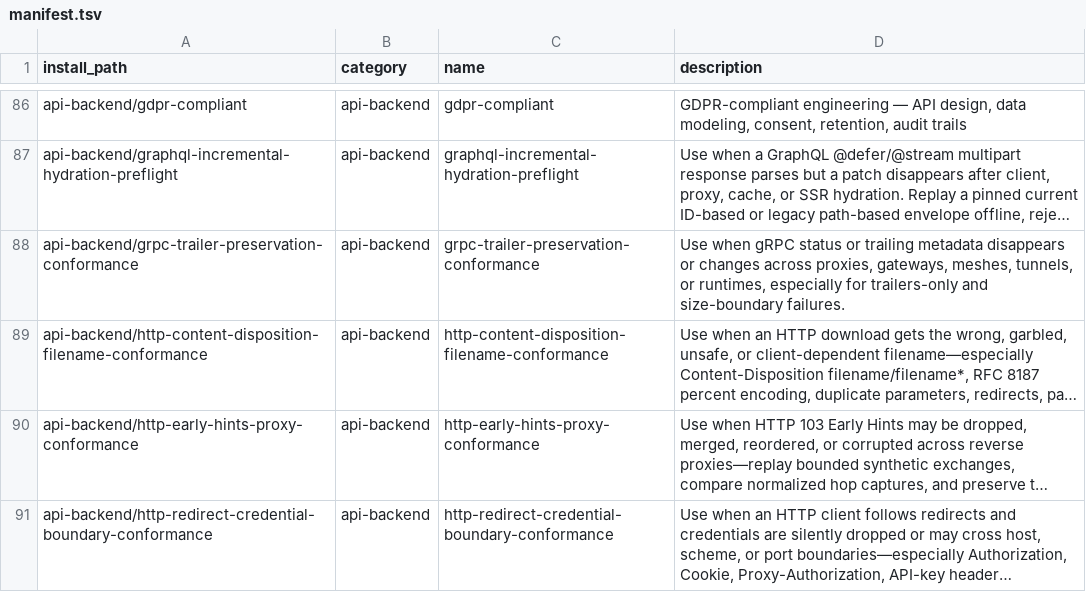
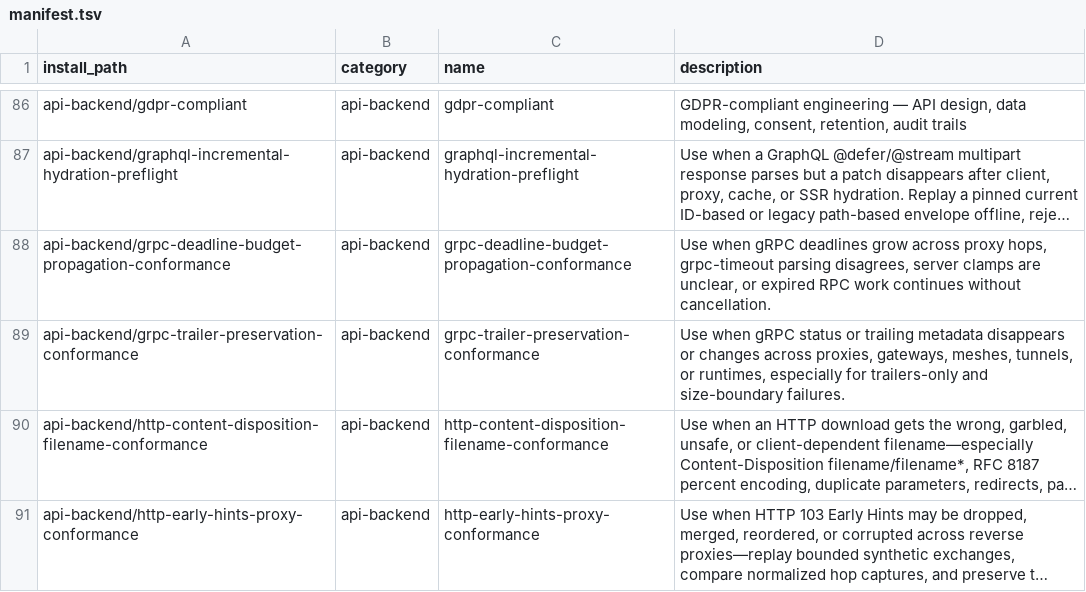
Before and after one commit to mouadja02/skills, a TSV file: docs/manifest.tsv, drawn as a sheet; only a part is shown, gaps mark what is left out; the shorter side is filled out with more unchanged rows; long unchanged cells end in …; the diff names each change by its address in the sheet, - before the commit and + after, or states it on an @@ line.

Commit message:
feat: add gRPC deadline budget conformance skill (#77)

```diff
--- a/docs/manifest.tsv
+++ b/docs/manifest.tsv
+row 88: api-backend/grpc-deadline-budget-propagation-conformance | api-backend | grpc-deadline-budget-propagation-conformance | Use when gRPC deadlines grow across proxy hops, grpc-timeout parsing disagrees, server clamps are unclear, or expired RPC work continues without cancellation.
```
Also changed, not shown: 15 other files.
